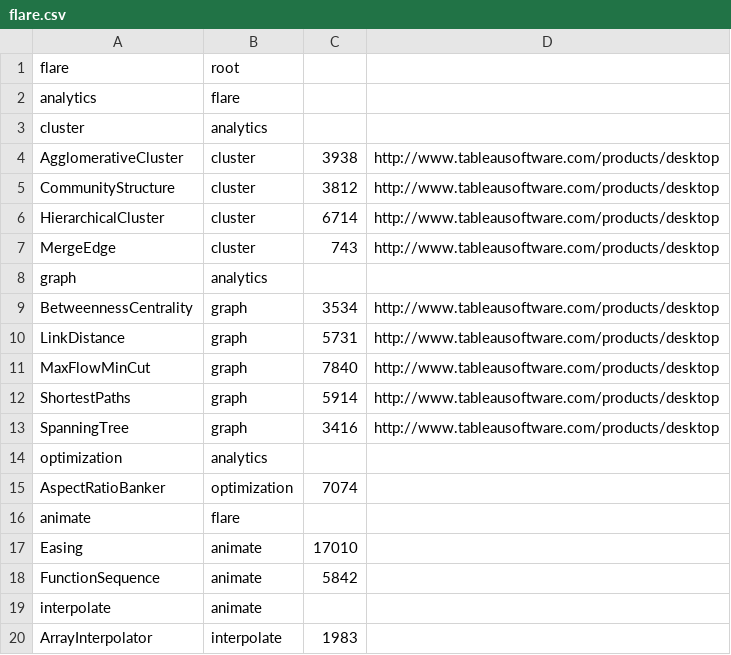
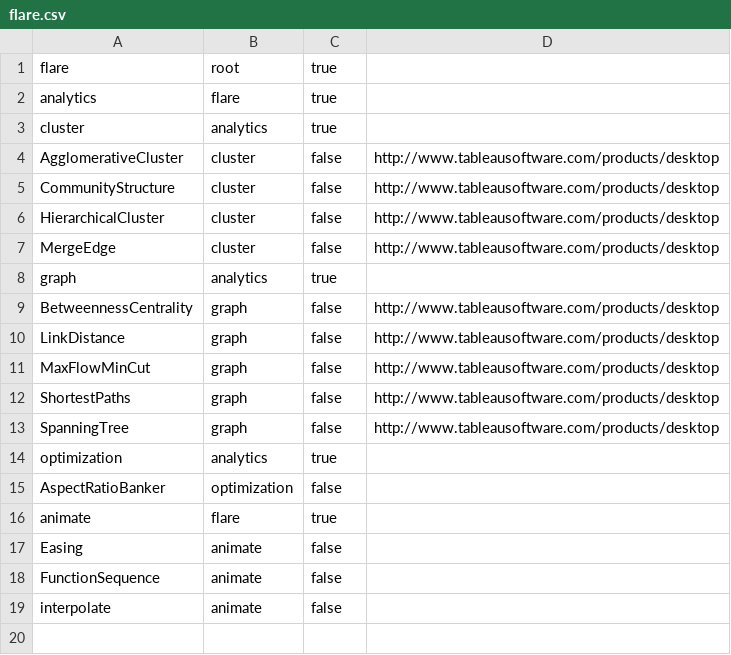
Before and after one commit to ag143/Json, a CSV file: flare.csv, drawn as a sheet.

Commit message:
Update flare.csv

```diff
--- a/flare.csv
+++ b/flare.csv
@@ -1,20 +1,19 @@
-flare,root,,
-analytics,flare,,
-cluster,analytics,,
-AgglomerativeCluster,cluster,3938,http://www.tableausoftware.com/products/desktop
-CommunityStructure,cluster,3812,http://www.tableausoftware.com/products/desktop
-HierarchicalCluster,cluster,6714,http://www.tableausoftware.com/products/desktop
-MergeEdge,cluster,743,http://www.tableausoftware.com/products/desktop
-graph,analytics,,
-BetweennessCentrality,graph,3534,http://www.tableausoftware.com/products/desktop
-LinkDistance,graph,5731,http://www.tableausoftware.com/products/desktop
-MaxFlowMinCut,graph,7840,http://www.tableausoftware.com/products/desktop
-ShortestPaths,graph,5914,http://www.tableausoftware.com/products/desktop
-SpanningTree,graph,3416,http://www.tableausoftware.com/products/desktop
-optimization,analytics,,
-AspectRatioBanker,optimization,7074,
-animate,flare,,
-Easing,animate,17010,
-FunctionSequence,animate,5842,
-interpolate,animate,,
-ArrayInterpolator,interpolate,1983,
+flare,root,true,
+analytics,flare,true,
+cluster,analytics,true,
+AgglomerativeCluster,cluster,false,http://www.tableausoftware.com/products/desktop
+CommunityStructure,cluster,false,http://www.tableausoftware.com/products/desktop
+HierarchicalCluster,cluster,false,http://www.tableausoftware.com/products/desktop
+MergeEdge,cluster,false,http://www.tableausoftware.com/products/desktop
+graph,analytics,true,
+BetweennessCentrality,graph,false,http://www.tableausoftware.com/products/desktop
+LinkDistance,graph,false,http://www.tableausoftware.com/products/desktop
+MaxFlowMinCut,graph,false,http://www.tableausoftware.com/products/desktop
+ShortestPaths,graph,false,http://www.tableausoftware.com/products/desktop
+SpanningTree,graph,false,http://www.tableausoftware.com/products/desktop
+optimization,analytics,true,
+AspectRatioBanker,optimization,false,
+animate,flare,true,
+Easing,animate,false,
+FunctionSequence,animate,false,
+interpolate,animate,false,
```
